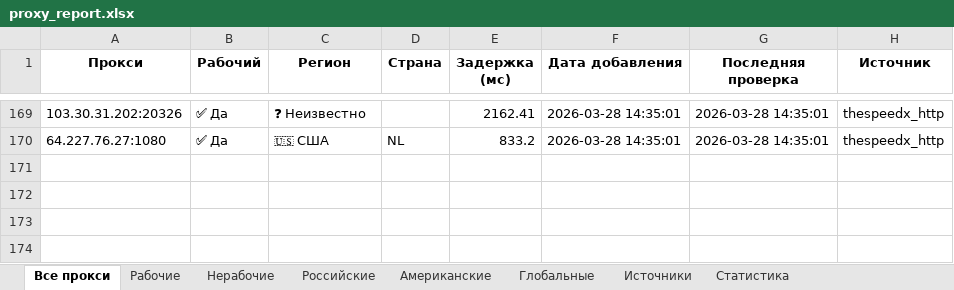
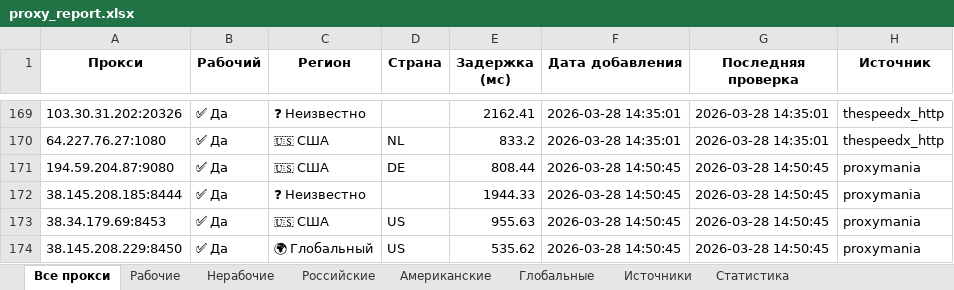
Before and after one commit to Ganjo1st/Proctor, an Excel workbook: reports/proxy_report.xlsx, sheet Все прокси, drawn as a sheet; only a part is shown, gaps mark what is left out; values as stored, in another font and other column widths than the file's, no borders; the diff names each change by its address in the sheet, - before the commit and + after, or states it on an @@ line.

```diff
--- a/reports/proxy_report.xlsx (sheet Все прокси)
+++ b/reports/proxy_report.xlsx (sheet Все прокси)
+row 171: 194.59.204.87:9080 | ✅ Да | 🇺🇸 США | DE | 808.44 | 2026-03-28 14:50:45 | 2026-03-28 14:50:45 | proxymania
+row 172: 38.145.208.185:8444 | ✅ Да | ❓ Неизвестно |  | 1944.33 | 2026-03-28 14:50:45 | 2026-03-28 14:50:45 | proxymania
+row 173: 38.34.179.69:8453 | ✅ Да | 🇺🇸 США | US | 955.63 | 2026-03-28 14:50:45 | 2026-03-28 14:50:45 | proxymania
+row 174: 38.145.208.229:8450 | ✅ Да | 🌍 Глобальный | US | 535.62 | 2026-03-28 14:50:45 | 2026-03-28 14:50:45 | proxymania
```
Also changed, not shown: sheet Рабочие, sheet Американские, sheet Глобальные, sheet Статистика, sheet Источники.
